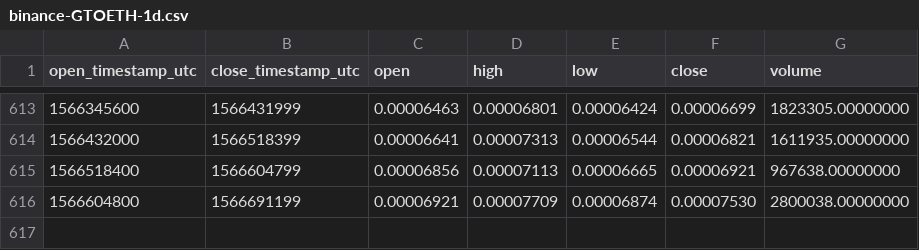
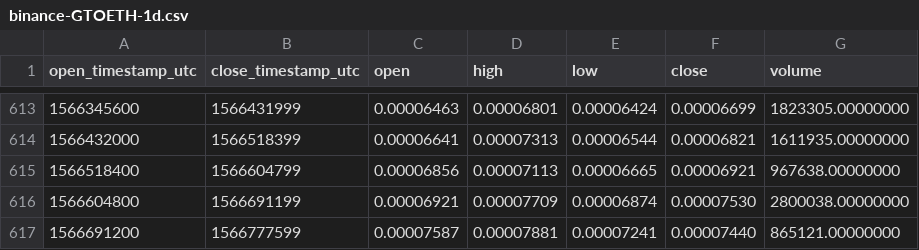
Before and after one commit to cryptobigbro/binance-GTOETH, a CSV file: binance-GTOETH-1d.csv, drawn as a sheet; only a part is shown, gaps mark what is left out.

Commit message:
Update OHLCV data.

```diff
--- a/binance-GTOETH-1d.csv
+++ b/binance-GTOETH-1d.csv
@@ -616 +616,2 @@ open_timestamp_utc,close_timestamp_utc,open,high,low,close,volume
 1566604800,1566691199,0.00006921,0.00007709,0.00006874,0.00007530,2800038.00000000
+1566691200,1566777599,0.00007587,0.00007881,0.00007241,0.00007440,865121.00000000
```
Also changed, not shown: 1 other file.
